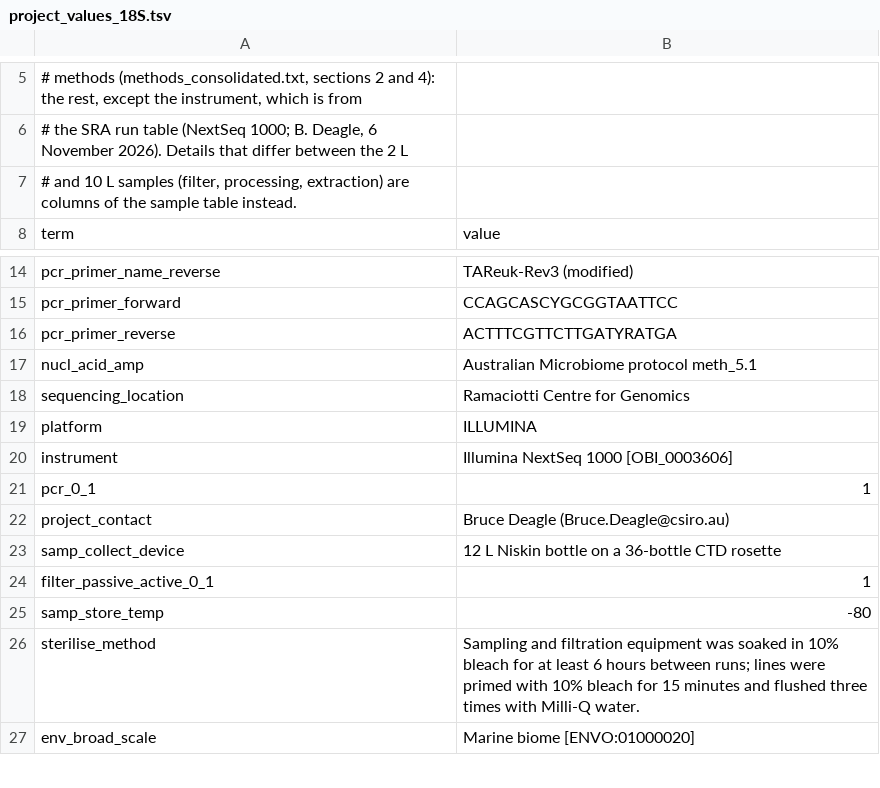
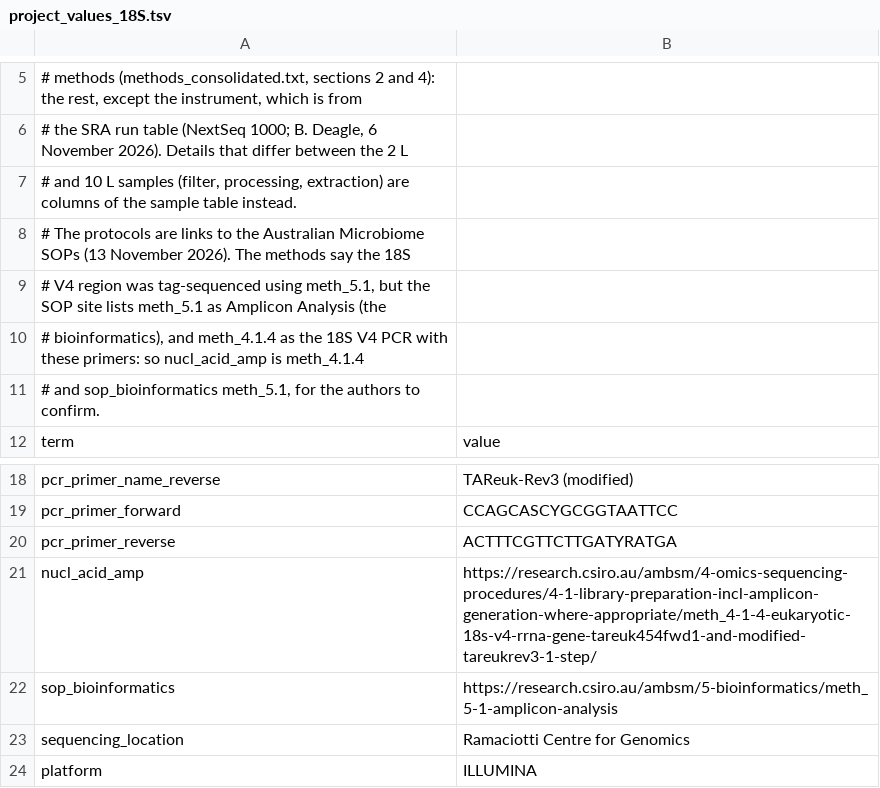
Before and after one commit to FAIR-eDNA/FAIRe-Galaxy, a TSV file: dev/faire_mapper_seames/project_values_18S.tsv, drawn as a sheet; only a part is shown, gaps mark what is left out; the shorter side is filled out with more unchanged rows.

```diff
--- a/dev/faire_mapper_seames/project_values_18S.tsv
+++ b/dev/faire_mapper_seames/project_values_18S.tsv
@@ -7,2 +7,6 @@
 # and 10 L samples (filter, processing, extraction) are columns of the sample table instead.
+# The protocols are links to the Australian Microbiome SOPs (13 November 2026). The methods say the 18S
+# V4 region was tag-sequenced using meth_5.1, but the SOP site lists meth_5.1 as Amplicon Analysis (the
+# bioinformatics), and meth_4.1.4 as the 18S V4 PCR with these primers: so nucl_acid_amp is meth_4.1.4
+# and sop_bioinformatics meth_5.1, for the authors to confirm.
 term	value
@@ -16,3 +20,4 @@ pcr_primer_forward	CCAGCASCYGCGGTAATTCC
 pcr_primer_reverse	ACTTTCGTTCTTGATYRATGA
-nucl_acid_amp	Australian Microbiome protocol meth_5.1
+nucl_acid_amp	https://research.csiro.au/ambsm/4-omics-sequencing-procedures/4-1-library-preparation-incl-amplicon-generation-where-appropriate/meth_4-1-4-eukaryotic-18s-v4-rrna-gene-tareuk454fwd1-and-modified-tareukrev3-1-step/
+sop_bioinformatics	https://research.csiro.au/ambsm/5-bioinformatics/meth_5-1-amplicon-analysis
 sequencing_location	Ramaciotti Centre for Genomics
```
Also changed, not shown: dev/faire_mapper_seames/reviewer_decisions_18S.tsv, 26 other files.
